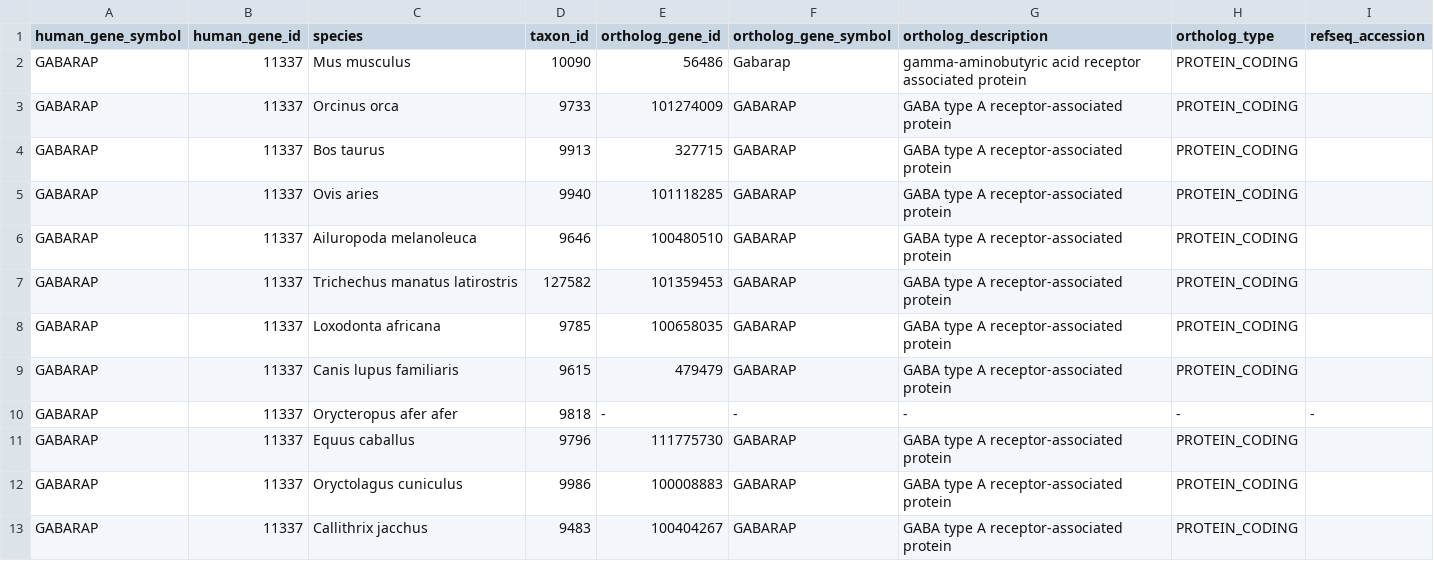
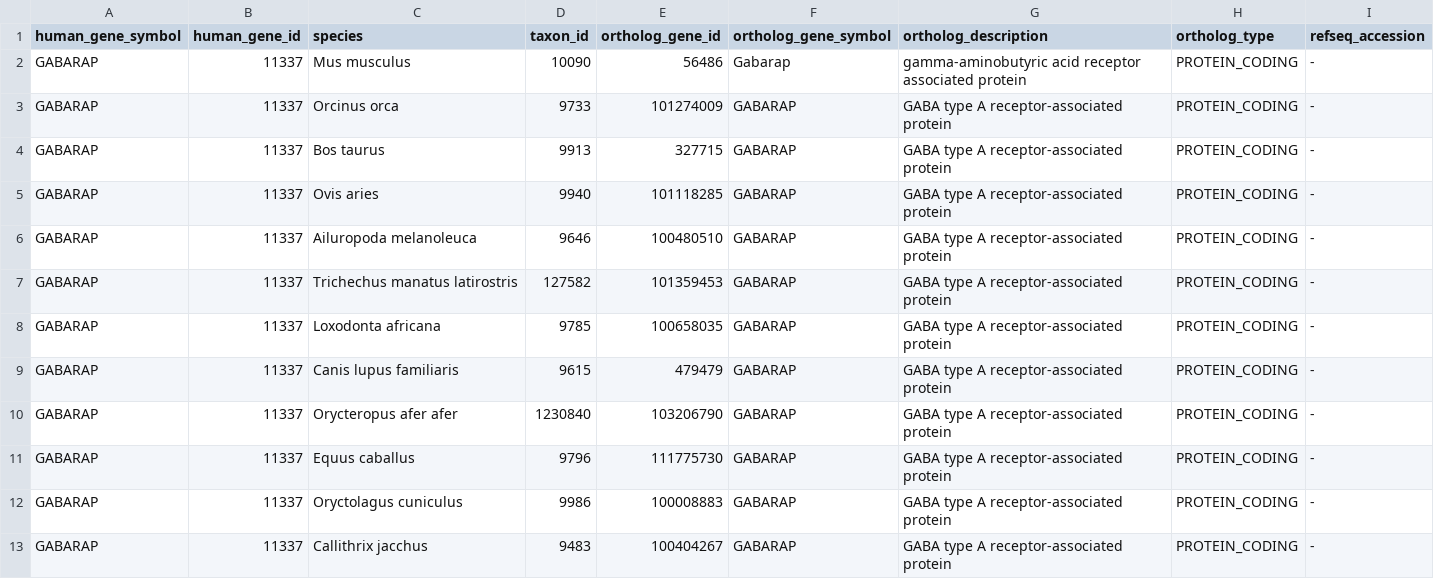
Before and after one commit to vanya-antonov/start-ss, a TSV file: work/2026/1111.gabarap_orthologs.ncbi/01_GABARAP_ncbi_orthologs.tsv, drawn as a sheet.

```diff
--- a/work/2026/1111.gabarap_orthologs.ncbi/01_GABARAP_ncbi_orthologs.tsv
+++ b/work/2026/1111.gabarap_orthologs.ncbi/01_GABARAP_ncbi_orthologs.tsv
@@ -1,13 +1,13 @@
 human_gene_symbol	human_gene_id	species	taxon_id	ortholog_gene_id	ortholog_gene_symbol	ortholog_description	ortholog_type	refseq_accession
-GABARAP	11337	Mus musculus	10090	56486	Gabarap	gamma-aminobutyric acid receptor associated protein	PROTEIN_CODING	
-GABARAP	11337	Orcinus orca	9733	101274009	GABARAP	GABA type A receptor-associated protein	PROTEIN_CODING	
-GABARAP	11337	Bos taurus	9913	327715	GABARAP	GABA type A receptor-associated protein	PROTEIN_CODING	
-GABARAP	11337	Ovis aries	9940	101118285	GABARAP	GABA type A receptor-associated protein	PROTEIN_CODING	
-GABARAP	11337	Ailuropoda melanoleuca	9646	100480510	GABARAP	GABA type A receptor-associated protein	PROTEIN_CODING	
-GABARAP	11337	Trichechus manatus latirostris	127582	101359453	GABARAP	GABA type A receptor-associated protein	PROTEIN_CODING	
-GABARAP	11337	Loxodonta africana	9785	100658035	GABARAP	GABA type A receptor-associated protein	PROTEIN_CODING	
-GABARAP	11337	Canis lupus familiaris	9615	479479	GABARAP	GABA type A receptor-associated protein	PROTEIN_CODING	
-GABARAP	11337	Orycteropus afer afer	9818	-	-	-	-	-
-GABARAP	11337	Equus caballus	9796	111775730	GABARAP	GABA type A receptor-associated protein	PROTEIN_CODING	
-GABARAP	11337	Oryctolagus cuniculus	9986	100008883	GABARAP	GABA type A receptor-associated protein	PROTEIN_CODING	
-GABARAP	11337	Callithrix jacchus	9483	100404267	GABARAP	GABA type A receptor-associated protein	PROTEIN_CODING	
+GABARAP	11337	Mus musculus	10090	56486	Gabarap	gamma-aminobutyric acid receptor associated protein	PROTEIN_CODING	-
+GABARAP	11337	Orcinus orca	9733	101274009	GABARAP	GABA type A receptor-associated protein	PROTEIN_CODING	-
+GABARAP	11337	Bos taurus	9913	327715	GABARAP	GABA type A receptor-associated protein	PROTEIN_CODING	-
+GABARAP	11337	Ovis aries	9940	101118285	GABARAP	GABA type A receptor-associated protein	PROTEIN_CODING	-
+GABARAP	11337	Ailuropoda melanoleuca	9646	100480510	GABARAP	GABA type A receptor-associated protein	PROTEIN_CODING	-
+GABARAP	11337	Trichechus manatus latirostris	127582	101359453	GABARAP	GABA type A receptor-associated protein	PROTEIN_CODING	-
+GABARAP	11337	Loxodonta africana	9785	100658035	GABARAP	GABA type A receptor-associated protein	PROTEIN_CODING	-
+GABARAP	11337	Canis lupus familiaris	9615	479479	GABARAP	GABA type A receptor-associated protein	PROTEIN_CODING	-
+GABARAP	11337	Orycteropus afer afer	1230840	103206790	GABARAP	GABA type A receptor-associated protein	PROTEIN_CODING	-
+GABARAP	11337	Equus caballus	9796	111775730	GABARAP	GABA type A receptor-associated protein	PROTEIN_CODING	-
+GABARAP	11337	Oryctolagus cuniculus	9986	100008883	GABARAP	GABA type A receptor-associated protein	PROTEIN_CODING	-
+GABARAP	11337	Callithrix jacchus	9483	100404267	GABARAP	GABA type A receptor-associated protein	PROTEIN_CODING	-
```
Also changed, not shown: 1 other file.
